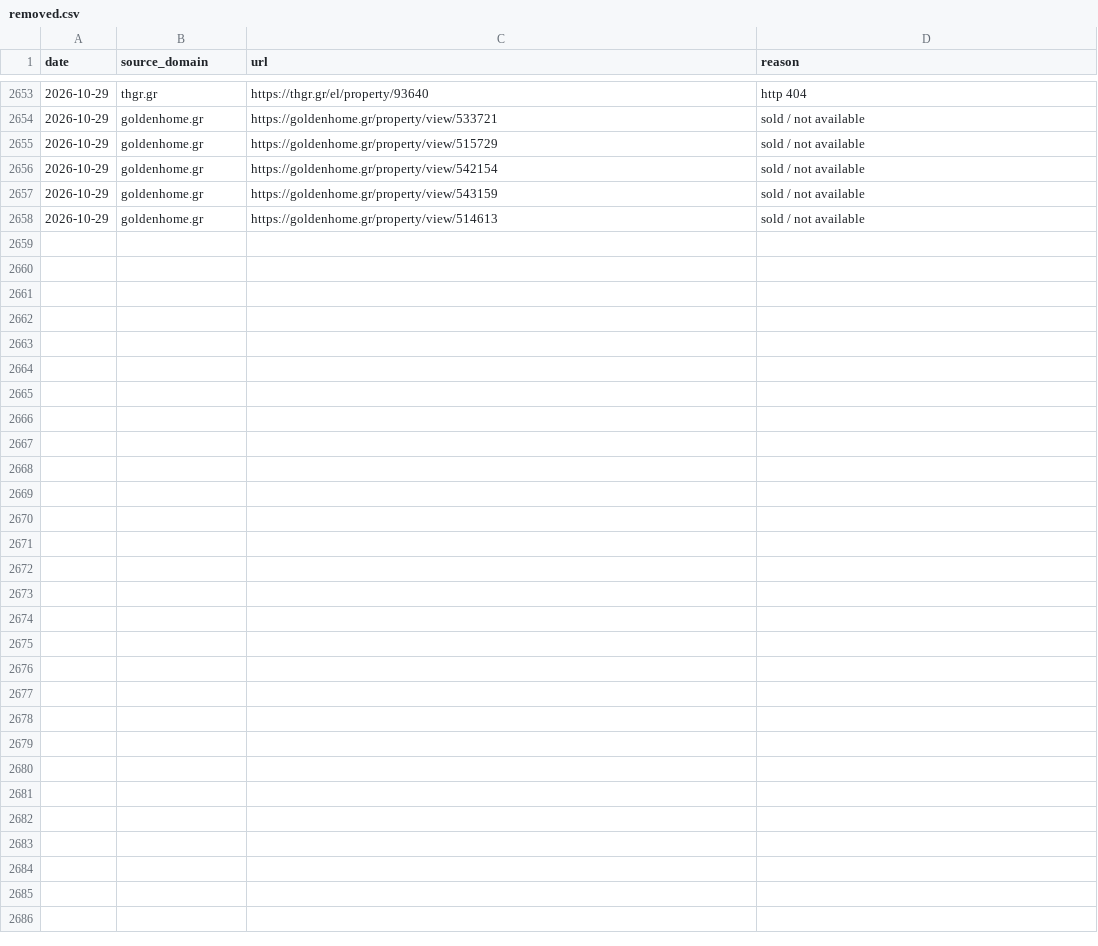
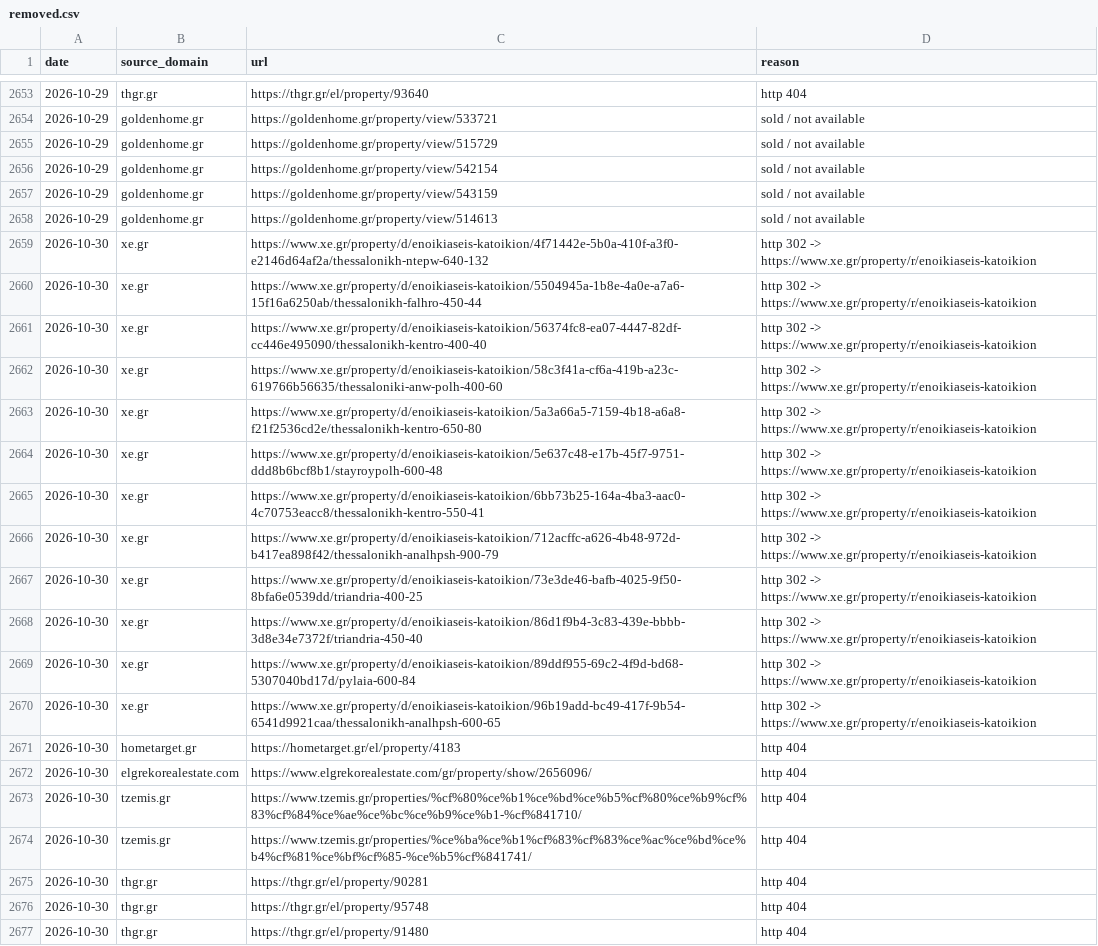
Before and after one commit to jenyshir-eng/Greece-real-estate, a CSV file: data/listings/removed.csv, drawn as a sheet; only a part is shown, gaps mark what is left out; the diff covers the shown part only.

Commit message:
Update 2026-10-30 09:37 (Thessaloniki): 292 new listings

```diff
--- a/data/listings/removed.csv
+++ b/data/listings/removed.csv
@@ -2658 +2658,20 @@ date,source_domain,url,reason
 2026-10-29,goldenhome.gr,https://goldenhome.gr/property/view/514613,sold / not available
+2026-10-30,xe.gr,https://www.xe.gr/property/d/enoikiaseis-katoikion/4f71442e-5b0a-410f-a3f0-e2146d64af2a/thessalonikh-ntepw-640-132,http 302 -> https://www.xe.gr/property/r/enoikiaseis-katoikion
+2026-10-30,xe.gr,https://www.xe.gr/property/d/enoikiaseis-katoikion/5504945a-1b8e-4a0e-a7a6-15f16a6250ab/thessalonikh-falhro-450-44,http 302 -> https://www.xe.gr/property/r/enoikiaseis-katoikion
+2026-10-30,xe.gr,https://www.xe.gr/property/d/enoikiaseis-katoikion/56374fc8-ea07-4447-82df-cc446e495090/thessalonikh-kentro-400-40,http 302 -> https://www.xe.gr/property/r/enoikiaseis-katoikion
+2026-10-30,xe.gr,https://www.xe.gr/property/d/enoikiaseis-katoikion/58c3f41a-cf6a-419b-a23c-619766b56635/thessaloniki-anw-polh-400-60,http 302 -> https://www.xe.gr/property/r/enoikiaseis-katoikion
+2026-10-30,xe.gr,https://www.xe.gr/property/d/enoikiaseis-katoikion/5a3a66a5-7159-4b18-a6a8-f21f2536cd2e/thessalonikh-kentro-650-80,http 302 -> https://www.xe.gr/property/r/enoikiaseis-katoikion
+2026-10-30,xe.gr,https://www.xe.gr/property/d/enoikiaseis-katoikion/5e637c48-e17b-45f7-9751-ddd8b6bcf8b1/stayroypolh-600-48,http 302 -> https://www.xe.gr/property/r/enoikiaseis-katoikion
+2026-10-30,xe.gr,https://www.xe.gr/property/d/enoikiaseis-katoikion/6bb73b25-164a-4ba3-aac0-4c70753eacc8/thessalonikh-kentro-550-41,http 302 -> https://www.xe.gr/property/r/enoikiaseis-katoikion
+2026-10-30,xe.gr,https://www.xe.gr/property/d/enoikiaseis-katoikion/712acffc-a626-4b48-972d-b417ea898f42/thessalonikh-analhpsh-900-79,http 302 -> https://www.xe.gr/property/r/enoikiaseis-katoikion
+2026-10-30,xe.gr,https://www.xe.gr/property/d/enoikiaseis-katoikion/73e3de46-bafb-4025-9f50-8bfa6e0539dd/triandria-400-25,http 302 -> https://www.xe.gr/property/r/enoikiaseis-katoikion
+2026-10-30,xe.gr,https://www.xe.gr/property/d/enoikiaseis-katoikion/86d1f9b4-3c83-439e-bbbb-3d8e34e7372f/triandria-450-40,http 302 -> https://www.xe.gr/property/r/enoikiaseis-katoikion
+2026-10-30,xe.gr,https://www.xe.gr/property/d/enoikiaseis-katoikion/89ddf955-69c2-4f9d-bd68-5307040bd17d/pylaia-600-84,http 302 -> https://www.xe.gr/property/r/enoikiaseis-katoikion
+2026-10-30,xe.gr,https://www.xe.gr/property/d/enoikiaseis-katoikion/96b19add-bc49-417f-9b54-6541d9921caa/thessalonikh-analhpsh-600-65,http 302 -> https://www.xe.gr/property/r/enoikiaseis-katoikion
+2026-10-30,hometarget.gr,https://hometarget.gr/el/property/4183,http 404
+2026-10-30,elgrekorealestate.com,https://www.elgrekorealestate.com/gr/property/show/2656096/,http 404
+2026-10-30,tzemis.gr,https://www.tzemis.gr/properties/%cf%80%ce%b1%ce%bd%ce%b5%cf%80%ce%b9%cf%83%cf%84%ce%ae%ce%bc%ce%b9%ce%b1-%cf%841710/,http 404
+2026-10-30,tzemis.gr,https://www.tzemis.gr/properties/%ce%ba%ce%b1%cf%83%cf%83%ce%ac%ce%bd%ce%b4%cf%81%ce%bf%cf%85-%ce%b5%cf%841741/,http 404
+2026-10-30,thgr.gr,https://thgr.gr/el/property/90281,http 404
+2026-10-30,thgr.gr,https://thgr.gr/el/property/95748,http 404
+2026-10-30,thgr.gr,https://thgr.gr/el/property/91480,http 404
```
Also changed, not shown: 31 added rows elsewhere in this file, data/listings/collect_report.csv, data/listings/district_hints.csv, 14 other files.
